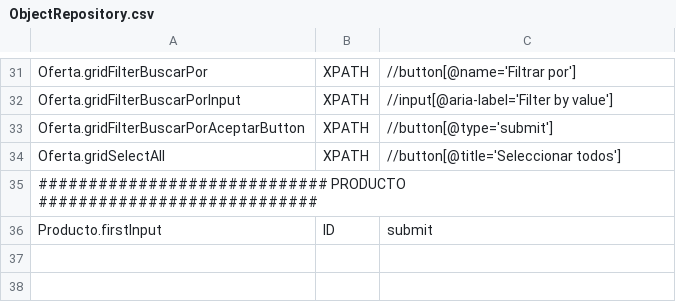
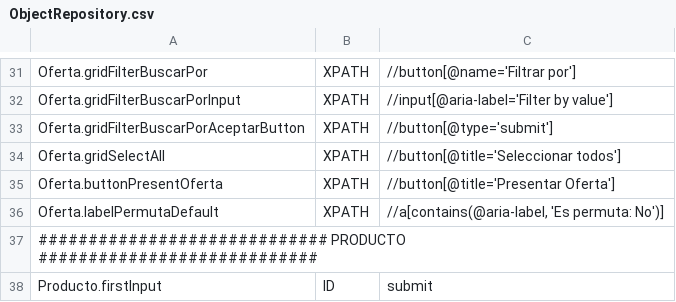
Before and after one commit to Nacho-Auto/lyntia-automation, a CSV file: Lyntia/bin/Debug/netcoreapp3.1/ObjectRepository.csv, drawn as a sheet; only a part is shown, gaps mark what is left out.

```diff
--- a/Lyntia/bin/Debug/netcoreapp3.1/ObjectRepository.csv
+++ b/Lyntia/bin/Debug/netcoreapp3.1/ObjectRepository.csv
@@ -34,2 +34,4 @@ Oferta.gridFilterBuscarPorAceptarButton;XPATH;//button[@type='submit']
 Oferta.gridSelectAll;XPATH;//button[@title='Seleccionar todos']
+Oferta.buttonPresentOferta;XPATH;//button[@title='Presentar Oferta']
+Oferta.labelPermutaDefault;XPATH;//a[contains(@aria-label, 'Es permuta: No')]
 ############################# PRODUCTO ############################
```
Also changed, not shown: 4 other files.
